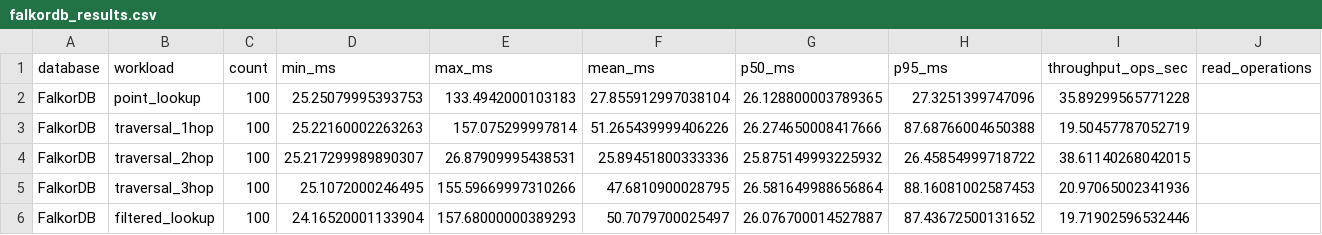
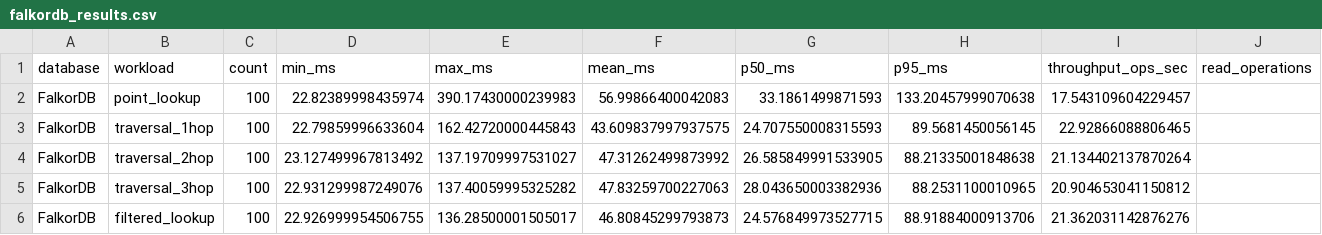
Before and after one commit to ShaikAlm9s/cognodb-benchmark, a CSV file: results/falkordb_results.csv, drawn as a sheet; only a part is shown; the diff covers the shown part only; the diff names each change by its address in the sheet, - before the commit and + after, or states it on an @@ line.

Commit message:
Add final benchmark analysis and results

```diff
--- a/results/falkordb_results.csv
+++ b/results/falkordb_results.csv
-D2 (min_ms): 25.25079995393753
+D2 (min_ms): 22.82389998435974
-E2 (max_ms): 133.4942000103183
+E2 (max_ms): 390.17430000239983
-F2 (mean_ms): 27.855912997038104
+F2 (mean_ms): 56.99866400042083
-G2 (p50_ms): 26.128800003789365
+G2 (p50_ms): 33.1861499871593
-H2 (p95_ms): 27.3251399747096
+H2 (p95_ms): 133.20457999070638
-I2 (throughput_ops_sec): 35.89299565771228
+I2 (throughput_ops_sec): 17.543109604229457
-D3 (min_ms): 25.22160002263263
+D3 (min_ms): 22.79859996633604
-E3 (max_ms): 157.075299997814
+E3 (max_ms): 162.42720000445843
-F3 (mean_ms): 51.265439999406226
+F3 (mean_ms): 43.609837997937575
-G3 (p50_ms): 26.274650008417666
+G3 (p50_ms): 24.707550008315593
-H3 (p95_ms): 87.68766004650388
+H3 (p95_ms): 89.5681450056145
-I3 (throughput_ops_sec): 19.50457787052719
+I3 (throughput_ops_sec): 22.92866088806465
-D4 (min_ms): 25.217299989890307
+D4 (min_ms): 23.127499967813492
-E4 (max_ms): 26.87909995438531
+E4 (max_ms): 137.19709997531027
-F4 (mean_ms): 25.89451800333336
+F4 (mean_ms): 47.31262499873992
-G4 (p50_ms): 25.875149993225932
+G4 (p50_ms): 26.585849991533905
-H4 (p95_ms): 26.45854999718722
+H4 (p95_ms): 88.21335001848638
-I4 (throughput_ops_sec): 38.61140268042015
+I4 (throughput_ops_sec): 21.134402137870264
-D5 (min_ms): 25.1072000246495
+D5 (min_ms): 22.931299987249076
-E5 (max_ms): 155.59669997310266
+E5 (max_ms): 137.40059995325282
-F5 (mean_ms): 47.6810900028795
+F5 (mean_ms): 47.83259700227063
-G5 (p50_ms): 26.581649988656864
+G5 (p50_ms): 28.043650003382936
-H5 (p95_ms): 88.16081002587453
+H5 (p95_ms): 88.2531100010965
-I5 (throughput_ops_sec): 20.97065002341936
+I5 (throughput_ops_sec): 20.904653041150812
-D6 (min_ms): 24.16520001133904
+D6 (min_ms): 22.926999954506755
-E6 (max_ms): 157.68000000389293
+E6 (max_ms): 136.28500001505017
-F6 (mean_ms): 50.7079700025497
+F6 (mean_ms): 46.80845299793873
-G6 (p50_ms): 26.076700014527887
+G6 (p50_ms): 24.576849973527715
-H6 (p95_ms): 87.43672500131652
+H6 (p95_ms): 88.91884000913706
-I6 (throughput_ops_sec): 19.71902596532446
+I6 (throughput_ops_sec): 21.362031142876276
```
Also changed, not shown: 12 edited cells elsewhere in this file, results/cognodb_results.csv, results/memgraph_results.csv, 5 other files.
